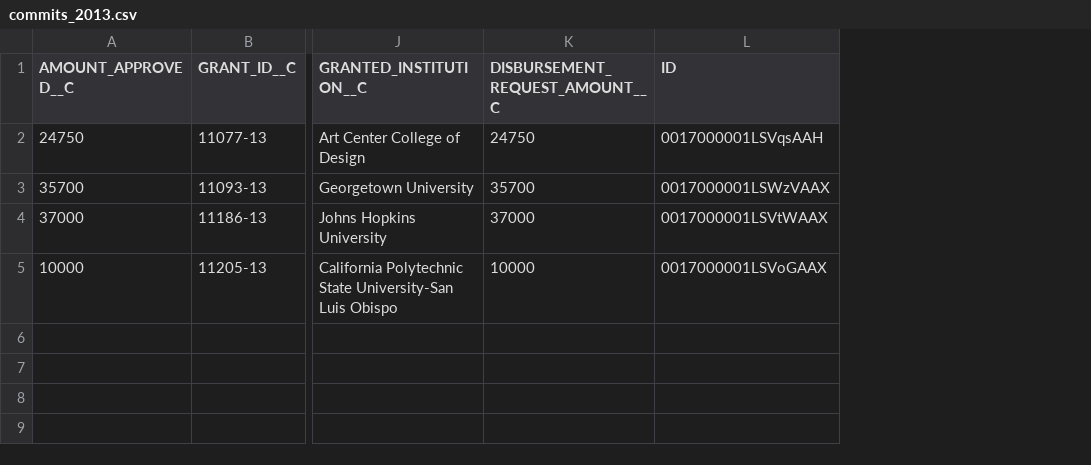
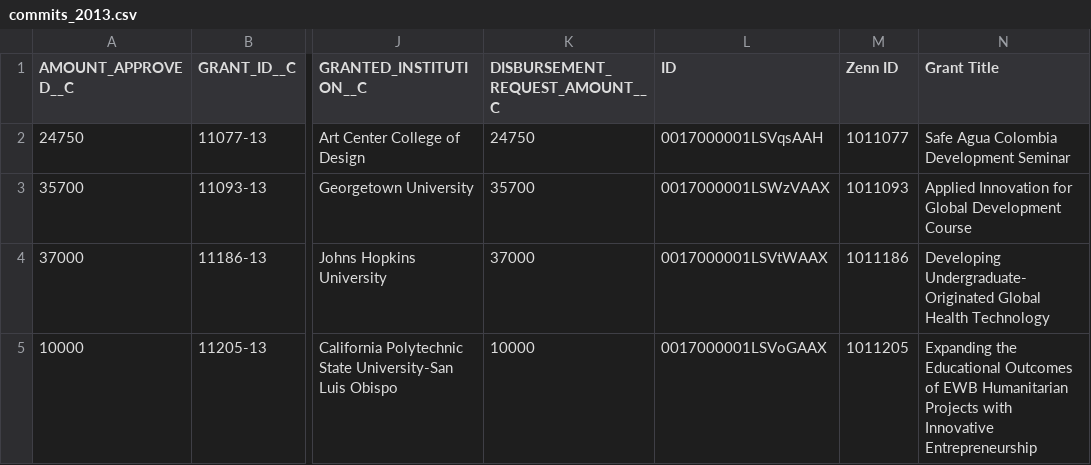
Before and after one commit to Starryz/VW-Summer-Internship, a CSV file: new/commits_2013.csv, drawn as a sheet; only a part is shown, gaps mark what is left out; the diff names each change by its address in the sheet, - before the commit and + after, or states it on an @@ line.

Commit message:
all files have zenn ID, all matched

```diff
--- a/new/commits_2013.csv
+++ b/new/commits_2013.csv
+column M (Zenn ID), rows 2-5: 1011077 | 1011093 | 1011186 | 1011205
+column N (Grant Title), rows 2-5: Safe Agua Colombia Development Seminar | Applied Innovation for Global Development Course | Developing Undergraduate-Originated Global Health Technology | Expanding the Educational Outcomes of EWB Humanitarian Projects with Innovative Entrepreneurship
```
Also changed, not shown: new/team_2013.csv, 3 other files.
